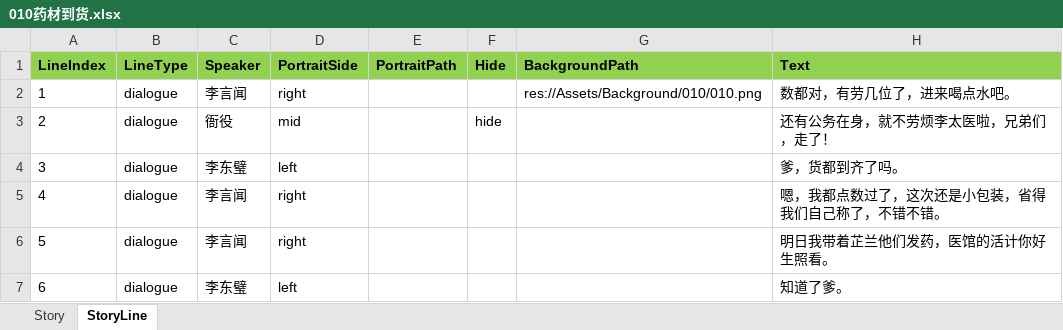
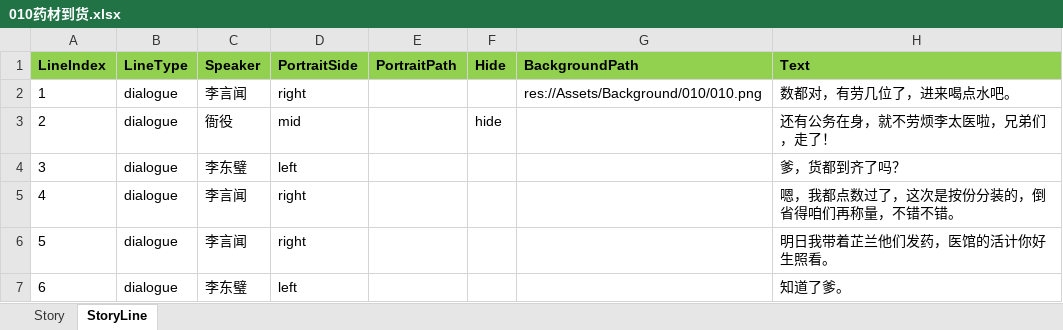
Before and after one commit to lqc19891229/Doctor, an Excel workbook: DataTables/DetailText/剧情/010药材到货.xlsx, sheet StoryLine, drawn as a sheet; values as stored, in another font and other column widths than the file's, no borders; the diff names each change by its address in the sheet, - before the commit and + after, or states it on an @@ line.

```diff
--- a/DataTables/DetailText/剧情/010药材到货.xlsx (sheet StoryLine)
+++ b/DataTables/DetailText/剧情/010药材到货.xlsx (sheet StoryLine)
-H4 (Text): 爹，货都到齐了吗。
+H4 (Text): 爹，货都到齐了吗？
-H5 (Text): 嗯，我都点数过了，这次还是小包装，省得我们自己称了，不错不错。
+H5 (Text): 嗯，我都点数过了，这次是按份分装的，倒省得咱们再称量，不错不错。
```
Also changed, not shown: DataTables/DetailText/剧情/005_02治疗成功.xlsx, DataTables/DetailText/剧情/006药商来访.xlsx, 16 other files.
